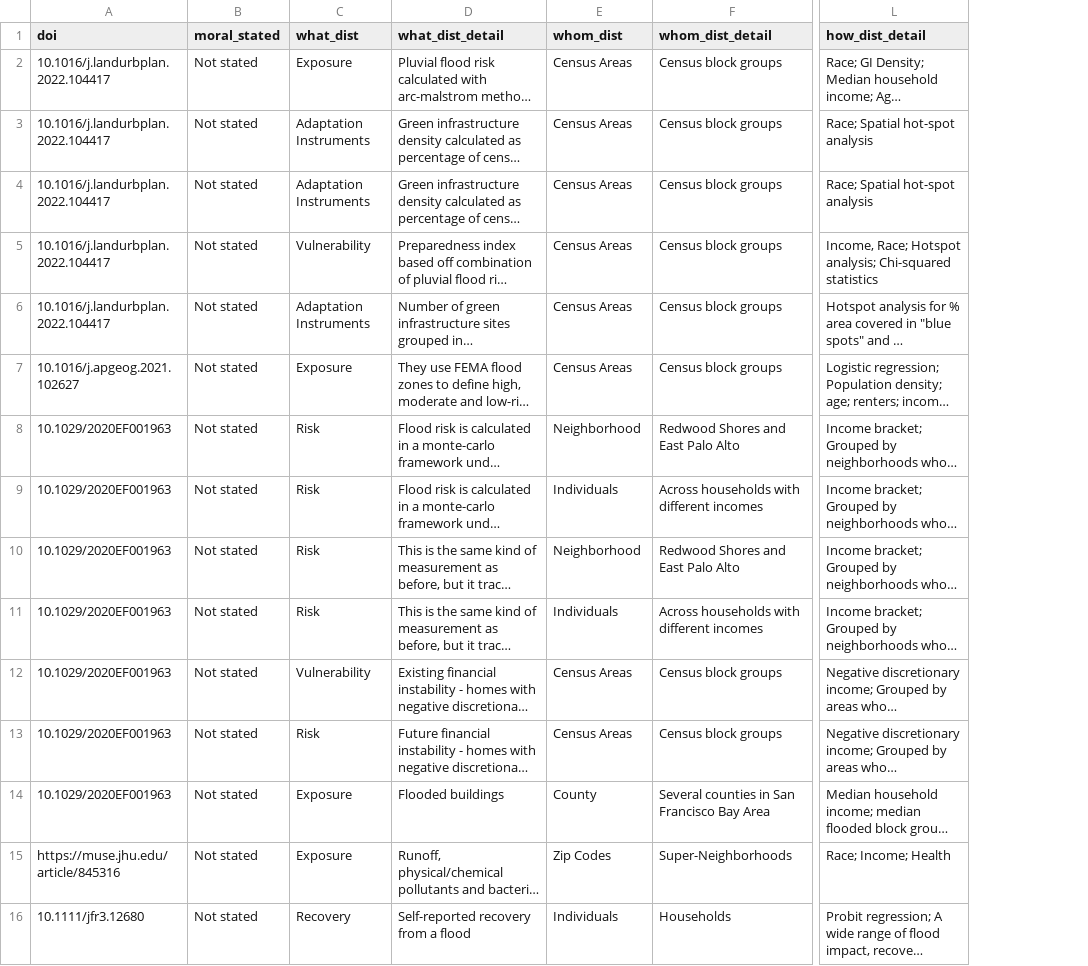
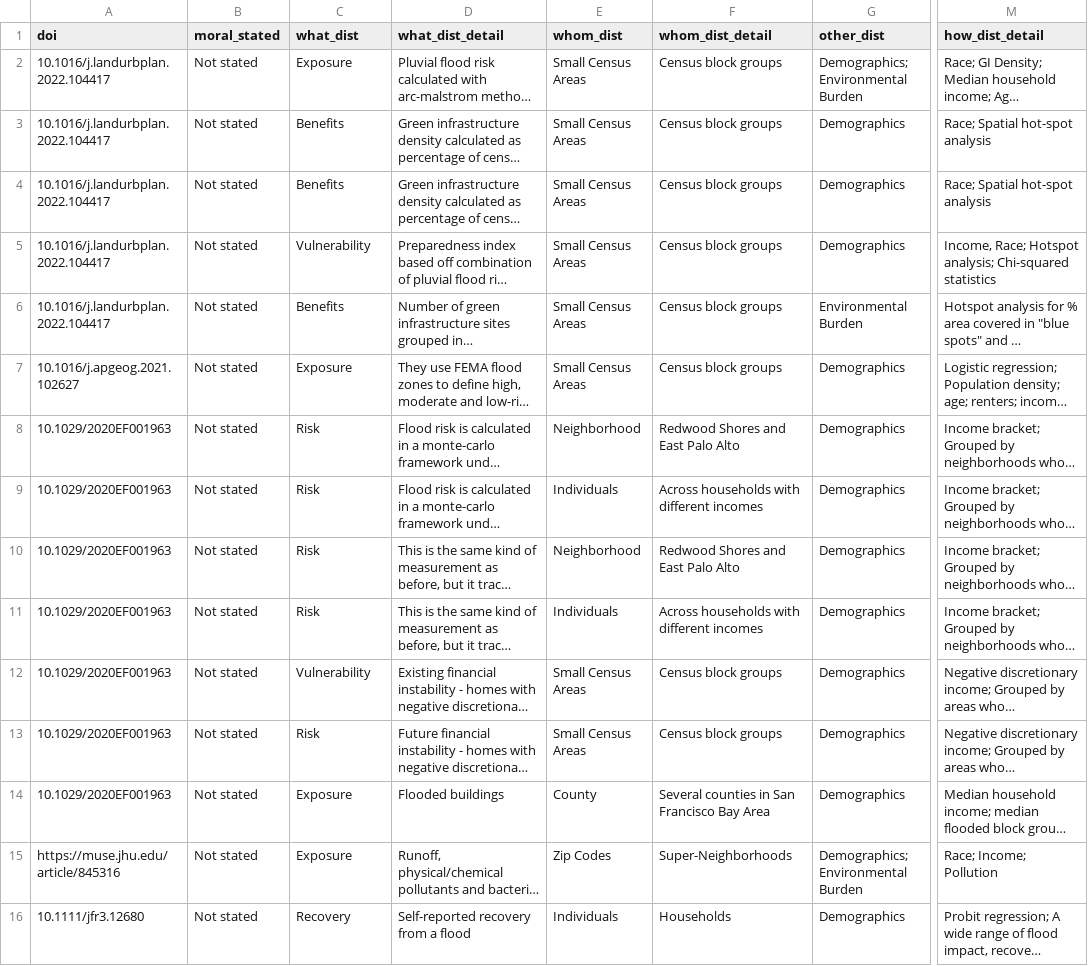
Before and after one commit to abpoll/equity_meas, a CSV file: data/measure_equity.csv, drawn as a sheet; only a part is shown, gaps mark what is left out; long unchanged cells end in …; addresses are those after the commit; the diff covers the shown part only; the diff names each change by its address in the sheet, - before the commit and + after, or states it on an @@ line.

Commit message:
update data and processing based on friendly reviewer feedback

```diff
--- a/data/measure_equity.csv
+++ b/data/measure_equity.csv
+column G (other_dist), rows 2-16: Demographics; Environmental Burden | Demographics | Demographics | Demographics | Environmental Burden | Demographics | Demographics | Demographics | Demographics | Demographics | Demographics | Demographics | Demographics | Demographics; Environmental Burden | Demographics
-E2:E7 (whom_dist): Census Areas
+E2:E7 (whom_dist): Small Census Areas
-C3:C4 (what_dist): Adaptation Instruments
+C3:C4 (what_dist): Benefits
-C6 (what_dist): Adaptation Instruments
+C6 (what_dist): Benefits
-E12:E13 (whom_dist): Census Areas
+E12:E13 (whom_dist): Small Census Areas
-M15 (how_dist_detail): Race; Income; Health
+M15 (how_dist_detail): Race; Income; Pollution
```
Also changed, not shown: 59 edited cells elsewhere in this file, data/measure_equity_col_map.csv, 1 other file.
